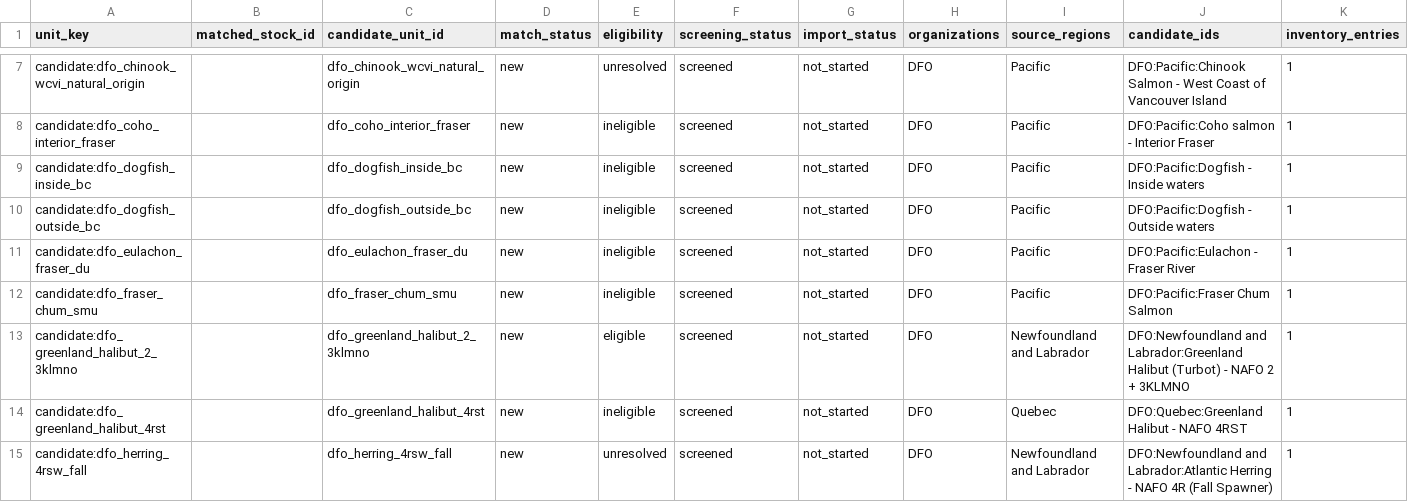
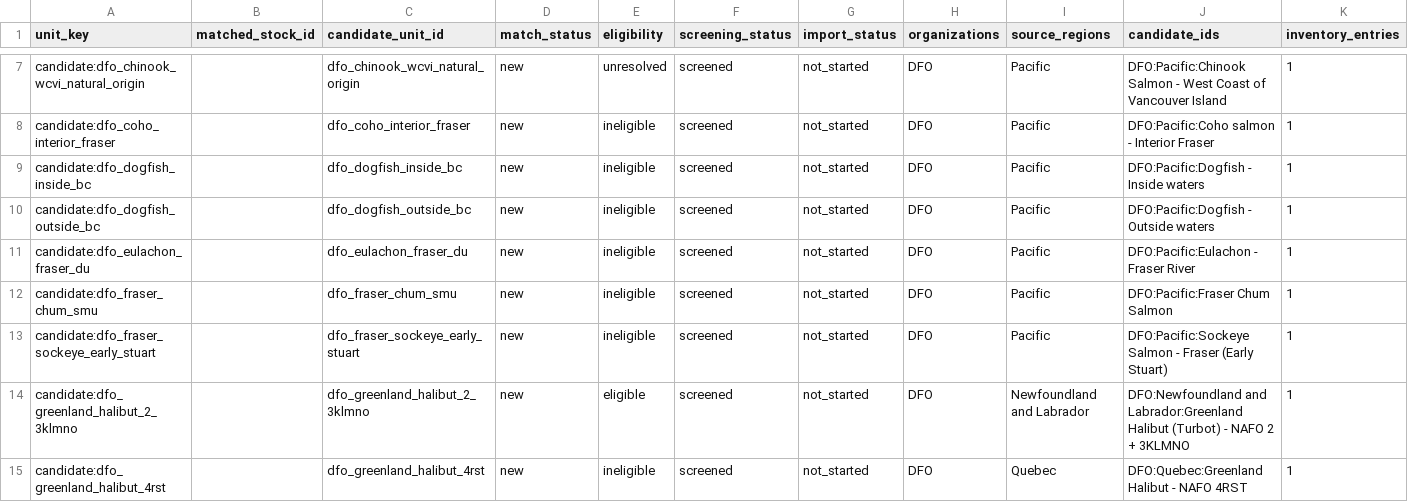
Before and after one commit to PaulRegular/tinyAM, a CSV file: analysis/comp_assessments/discovery/inventory_units.csv, drawn as a sheet; only a part is shown, gaps mark what is left out; the shorter side is filled out with more unchanged rows.

Commit message:
Screen DFO Fraser Early Stuart sockeye inventory

```diff
--- a/analysis/comp_assessments/discovery/inventory_units.csv
+++ b/analysis/comp_assessments/discovery/inventory_units.csv
@@ -12,2 +12,3 @@
 "candidate:dfo_fraser_chum_smu","","dfo_fraser_chum_smu","new","ineligible","screened","not_started","DFO","Pacific","DFO:Pacific:Fraser Chum Salmon",1
+"candidate:dfo_fraser_sockeye_early_stuart","","dfo_fraser_sockeye_early_stuart","new","ineligible","screened","not_started","DFO","Pacific","DFO:Pacific:Sockeye Salmon - Fraser (Early Stuart)",1
 "candidate:dfo_greenland_halibut_2_3klmno","","dfo_greenland_halibut_2_3klmno","new","eligible","screened","not_started","DFO","Newfoundland and Labrador","DFO:Newfoundland and Labrador:Greenland Halibut (Turbot) - NAFO 2 + 3KLMNO",1
```
Also changed, not shown: analysis/comp_assessments/discovery/inventory_progress.csv, 6 other files.
